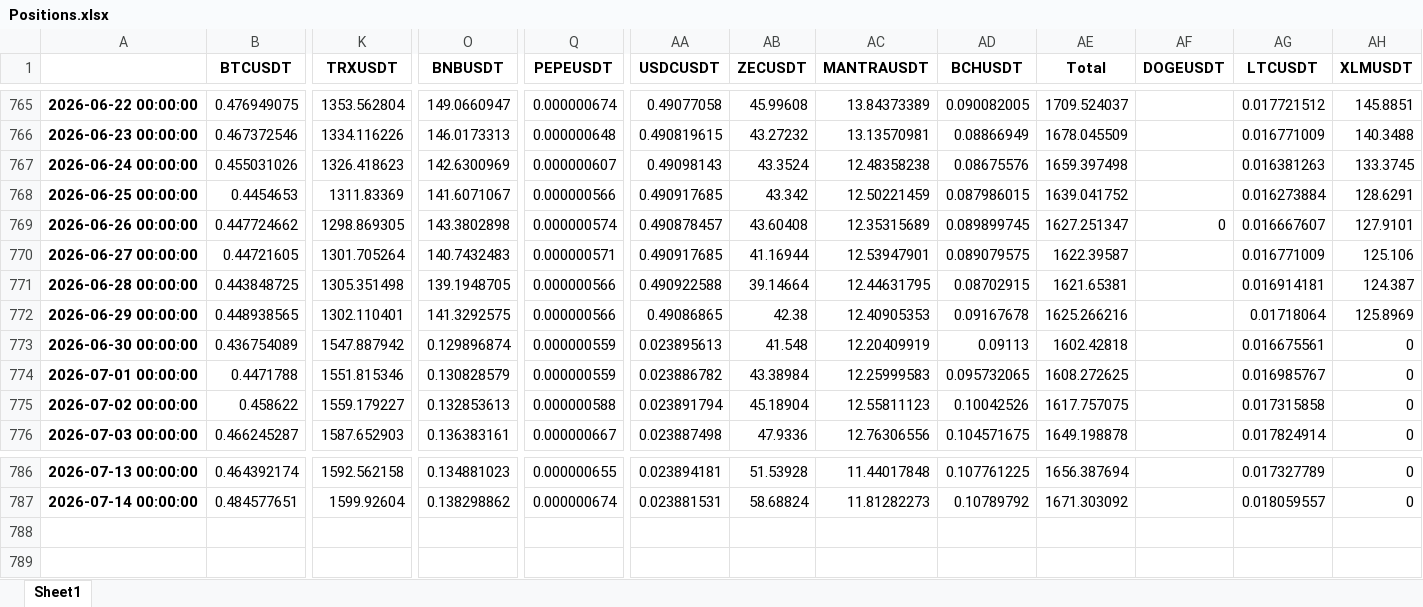
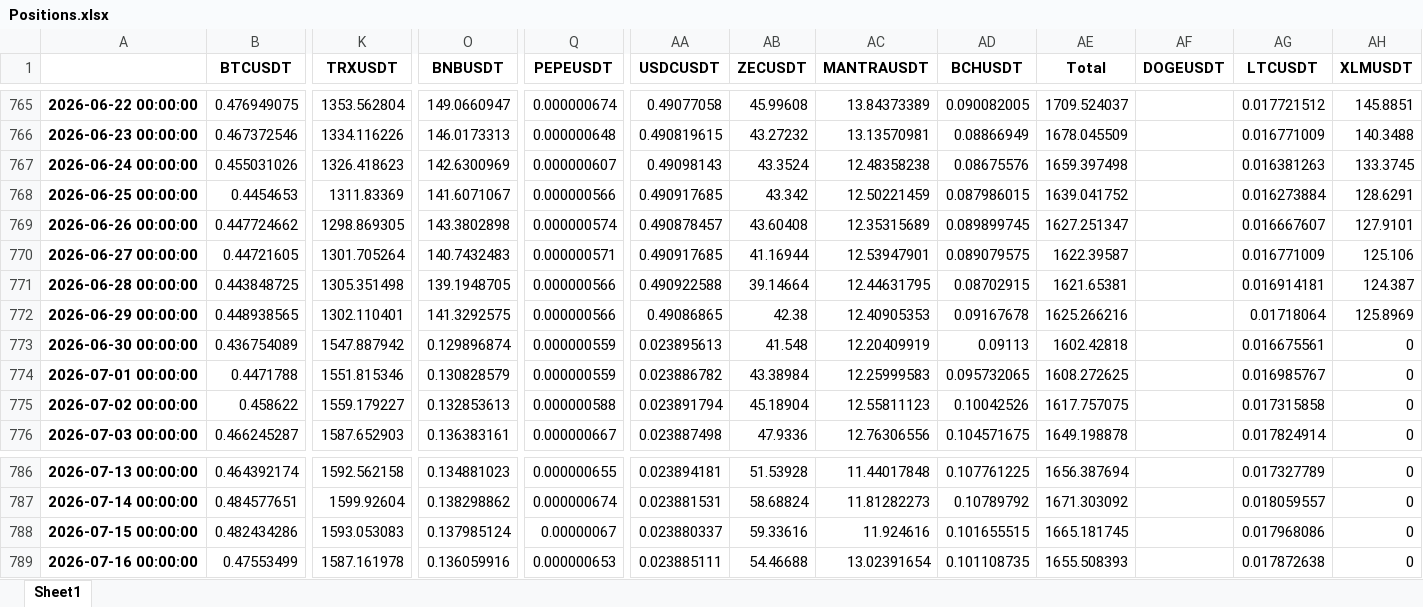
Before and after one commit to niroojane/Risk-Management, an Excel workbook: Positions.xlsx, sheet Sheet1, drawn as a sheet; only a part is shown, gaps mark what is left out; values as stored, in another font and other column widths than the file's, no borders; rows hold the shown columns only; the diff names each change by its address in the sheet, - before the commit and + after, or states it on an @@ line.

Commit message:
Add/Update Positions.xlsx via API

```diff
--- a/Positions.xlsx (sheet Sheet1)
+++ b/Positions.xlsx (sheet Sheet1)
-AF769 (DOGEUSDT): 0
+AF769 (DOGEUSDT): (empty)
+row 788: 2026-07-15 00:00:00 | 0.482434286 | 1593.053083 | 0.137985124 | 0.00000067 | 0.023880337 | 59.33616 | 11.924616 | 0.101655515 | 1665.181745 |  | 0.017968086 | 0
+row 789: 2026-07-16 00:00:00 | 0.47553499 | 1587.161978 | 0.136059916 | 0.000000653 | 0.023885111 | 54.46688 | 13.02391654 | 0.101108735 | 1655.508393 |  | 0.017872638 | 0
```
